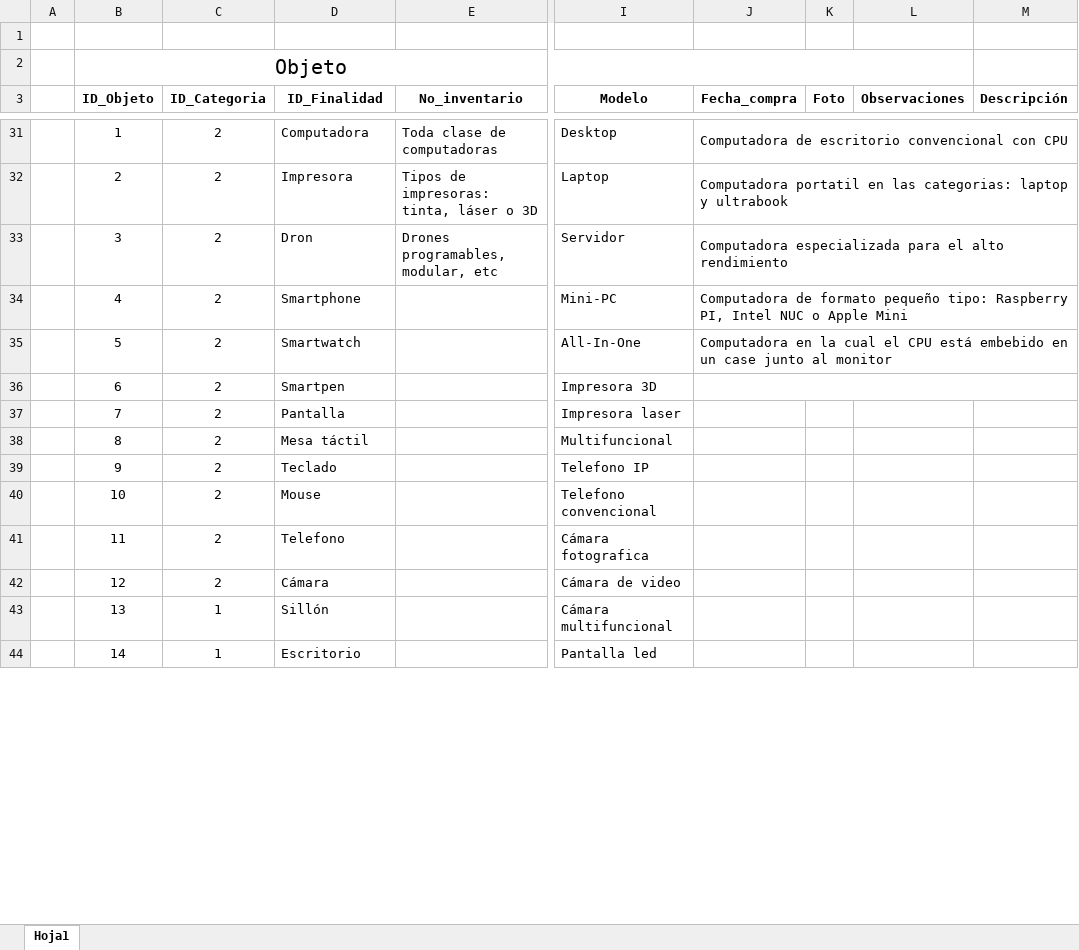
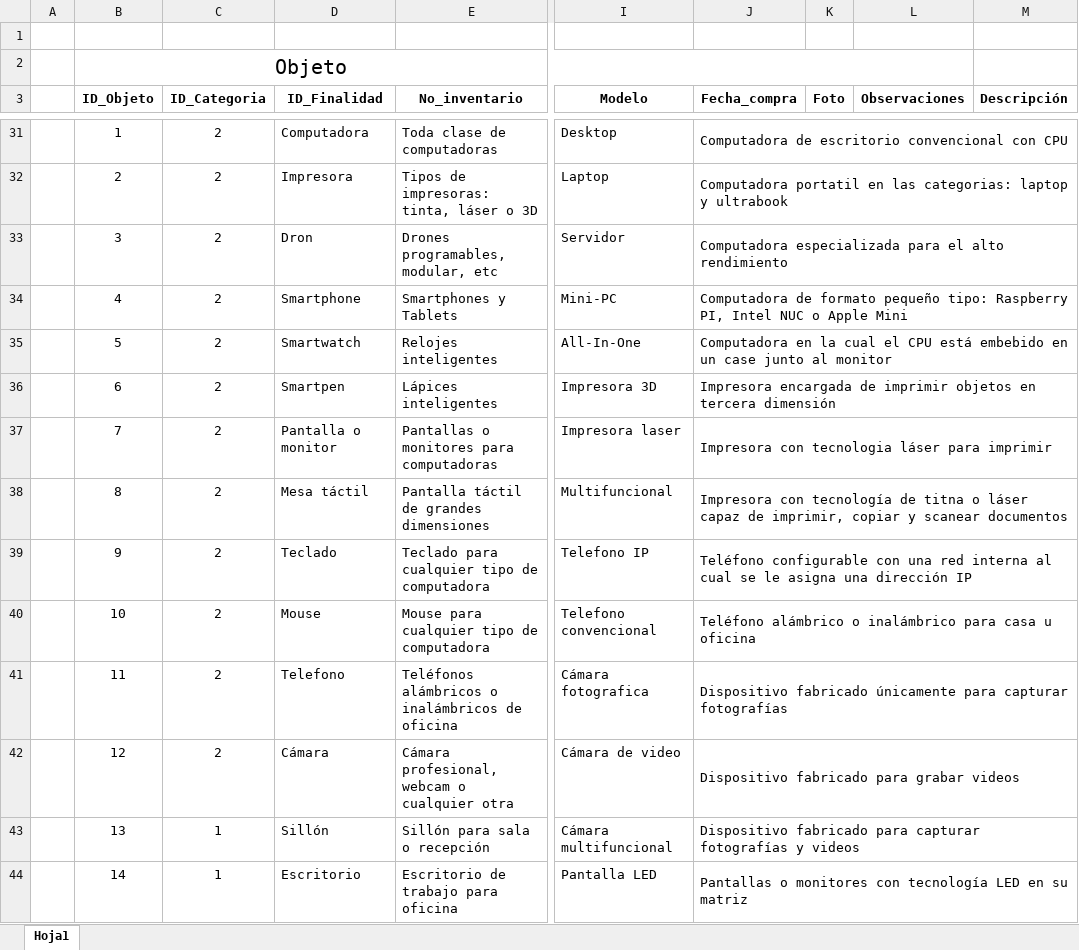
Before and after one commit to wamor17/Inventario_UG, an Excel workbook: Base de datos/BD_Inventario_UG.xlsx, sheet Hoja1, drawn as a sheet; only a part is shown, gaps mark what is left out; values as stored, in another font and other column widths than the file's, no borders; the diff covers the shown part only; the diff names each change by its address in the sheet, - before the commit and + after, or states it on an @@ line.

Commit message:
Observaciones
Se llenaron los atributos de las tablas Subcategoria y Subdivisiones para el archivo BD_Inventario_UG.xlsx.

```diff
--- a/Base de datos/BD_Inventario_UG.xlsx (sheet Hoja1)
+++ b/Base de datos/BD_Inventario_UG.xlsx (sheet Hoja1)
-E34 (No_inventario): (empty)
+E34 (No_inventario): Smartphones y Tablets
-E35 (No_inventario): (empty)
+E35 (No_inventario): Relojes inteligentes
-E36 (No_inventario): (empty)
+E36 (No_inventario): Lápices inteligentes
-J36 (Fecha_compra): (empty)
+J36 (Fecha_compra): Impresora encargada de imprimir objetos en tercera dimensión
-D37 (ID_Finalidad): Pantalla
+D37 (ID_Finalidad): Pantalla o monitor
-E37 (No_inventario): (empty)
+E37 (No_inventario): Pantallas o monitores para computadoras
-J37 (Fecha_compra): (empty)
+J37 (Fecha_compra): Impresora con tecnologia láser para imprimir
+J37:M37 merged
-E38 (No_inventario): (empty)
+E38 (No_inventario): Pantalla táctil de grandes dimensiones
-J38 (Fecha_compra): (empty)
+J38 (Fecha_compra): Impresora con tecnología de titna o láser capaz de imprimir, copiar y scanear documentos
+J38:M38 merged
-E39 (No_inventario): (empty)
+E39 (No_inventario): Teclado para cualquier tipo de computadora
-J39 (Fecha_compra): (empty)
+J39 (Fecha_compra): Teléfono configurable con una red interna al cual se le asigna una dirección IP
+J39:M39 merged
-E40 (No_inventario): (empty)
+E40 (No_inventario): Mouse para cualquier tipo de computadora
-J40 (Fecha_compra): (empty)
+J40 (Fecha_compra): Teléfono alámbrico o inalámbrico para casa u oficina
+J40:M40 merged
-E41 (No_inventario): (empty)
+E41 (No_inventario): Teléfonos alámbricos o inalámbricos de oficina
-J41 (Fecha_compra): (empty)
+J41 (Fecha_compra): Dispositivo fabricado únicamente para capturar fotografías
+J41:M41 merged
-E42 (No_inventario): (empty)
+E42 (No_inventario): Cámara profesional, webcam o cualquier otra
-J42 (Fecha_compra): (empty)
+J42 (Fecha_compra): Dispositivo fabricado para grabar videos
+J42:M42 merged
-E43 (No_inventario): (empty)
+E43 (No_inventario): Sillón para sala o recepción
-J43 (Fecha_compra): (empty)
+J43 (Fecha_compra): Dispositivo fabricado para capturar fotografías y videos
+J43:M43 merged
-E44 (No_inventario): (empty)
+E44 (No_inventario): Escritorio de trabajo para oficina
-I44 (Modelo): Pantalla led
+I44 (Modelo): Pantalla LED
-J44 (Fecha_compra): (empty)
+J44 (Fecha_compra): Pantallas o monitores con tecnología LED en su matriz
+J44:M44 merged
```
Also changed, not shown: 68 edited cells and merged cells elsewhere in this sheet, 1 other file.
